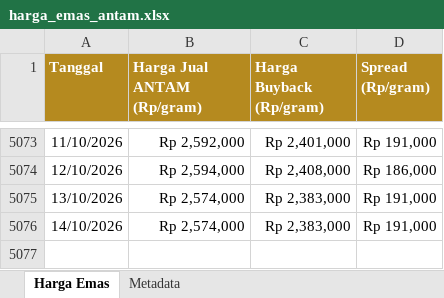
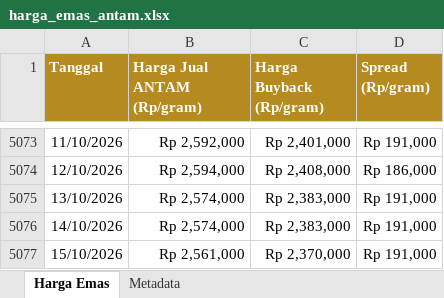
Before and after one commit to timginting/lm_emas_scrape, an Excel workbook: data/harga_emas_antam.xlsx, sheet Harga Emas, drawn as a sheet; only a part is shown, gaps mark what is left out; values as stored, in another font and other column widths than the file's, no borders; the diff names each change by its address in the sheet, - before the commit and + after, or states it on an @@ line.

```diff
--- a/data/harga_emas_antam.xlsx (sheet Harga Emas)
+++ b/data/harga_emas_antam.xlsx (sheet Harga Emas)
+row 5077: 15/10/2026 | Rp 2,561,000 | Rp 2,370,000 | Rp 191,000
```
Also changed, not shown: sheet Metadata, 2 other files.
